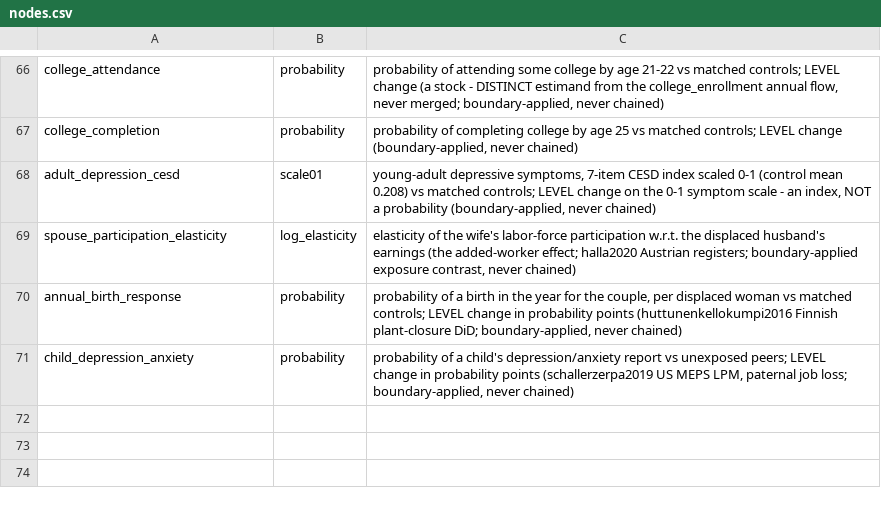
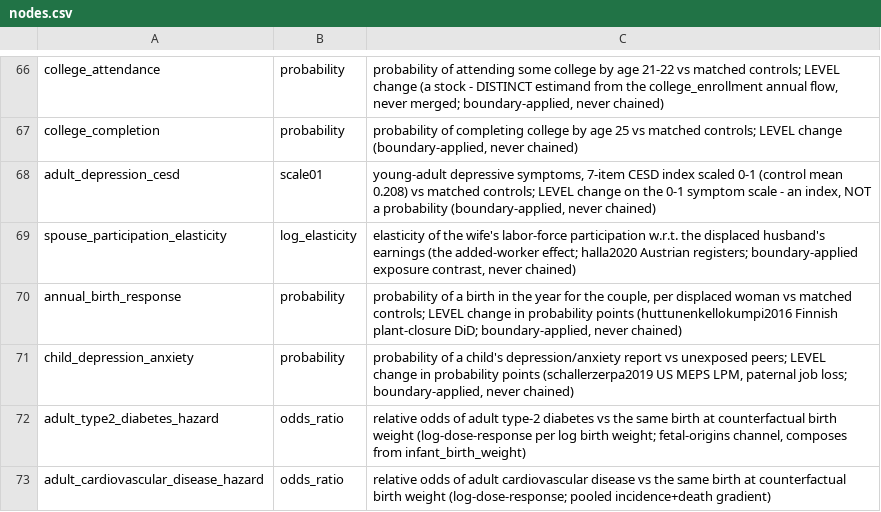
Before and after one commit to xh1b/downstream, a CSV file: params/nodes.csv, drawn as a sheet; only a part is shown, gaps mark what is left out; the diff names each change by its address in the sheet, - before the commit and + after, or states it on an @@ line.

```diff
--- a/params/nodes.csv
+++ b/params/nodes.csv
+row 72: adult_type2_diabetes_hazard | odds_ratio | relative odds of adult type-2 diabetes vs the same birth at counterfactual birth weight (log-dose-response per log birth weight; fetal-origins channel, composes from infant_birth_weight)
+row 73: adult_cardiovascular_disease_hazard | odds_ratio | relative odds of adult cardiovascular disease vs the same birth at counterfactual birth weight (log-dose-response; pooled incidence+death gradient)
```
Also changed, not shown: params/evidence_findings.csv, params/parameters.csv, 35 other files.
